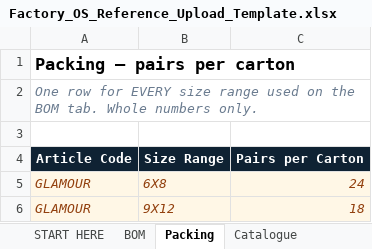
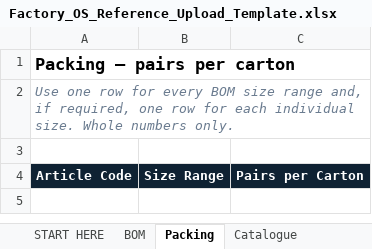
Before and after one commit to diyaroongta/rex-shoes-mvp, an Excel workbook: public/Factory_OS_Reference_Upload_Template.xlsx, sheet Packing, drawn as a sheet; values as stored, in another font and other column widths than the file's, no borders; the diff names each change by its address in the sheet, - before the commit and + after, or states it on an @@ line.

```diff
--- a/public/Factory_OS_Reference_Upload_Template.xlsx (sheet Packing)
+++ b/public/Factory_OS_Reference_Upload_Template.xlsx (sheet Packing)
-A2: One row for EVERY size range used on the BOM tab. Whole numbers…
+A2: Use one row for every BOM size range and, if required, one row for each individual size. Whole numbers…
-row 5: GLAMOUR | 6X8 | 24
-row 6: GLAMOUR | 9X12 | 18
```
Also changed, not shown: sheet BOM, sheet Catalogue, sheet START HERE, other sheet tabs, outputs/reference-upload-template/Factory_OS_Reference_Upload_Template.xlsx, 25 other files.
